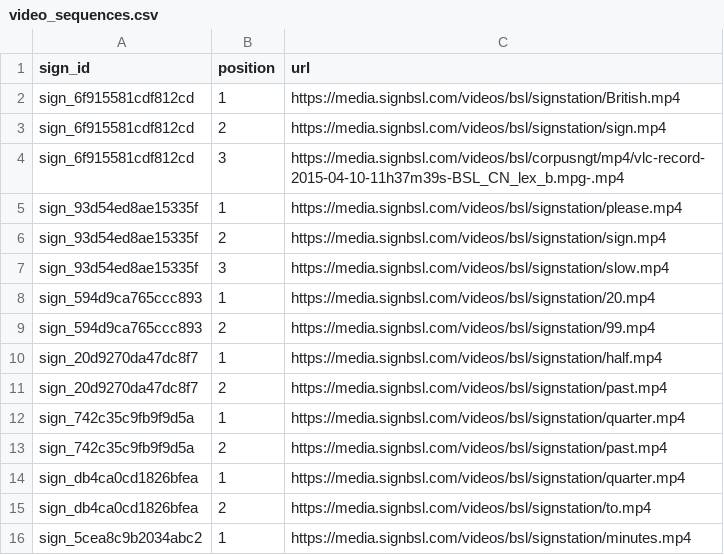
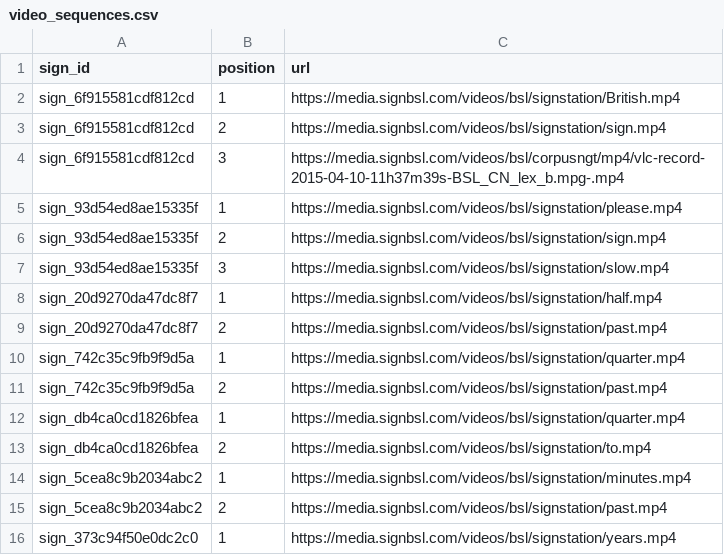
Before and after one commit to ifm2/bsl-study-support, a CSV file: data/video_sequences.csv, drawn as a sheet; only a part is shown; the shorter side is filled out with more unchanged rows.

```diff
--- a/data/video_sequences.csv
+++ b/data/video_sequences.csv
@@ -7,4 +7,2 @@ sign_93d54ed8ae15335f,2,https://media.signbsl.com/videos/bsl/signstation/sign.mp
 sign_93d54ed8ae15335f,3,https://media.signbsl.com/videos/bsl/signstation/slow.mp4
-sign_594d9ca765ccc893,1,https://media.signbsl.com/videos/bsl/signstation/20.mp4
-sign_594d9ca765ccc893,2,https://media.signbsl.com/videos/bsl/signstation/99.mp4
 sign_20d9270da47dc8f7,1,https://media.signbsl.com/videos/bsl/signstation/half.mp4
```
Also changed, not shown: 11 other files.
